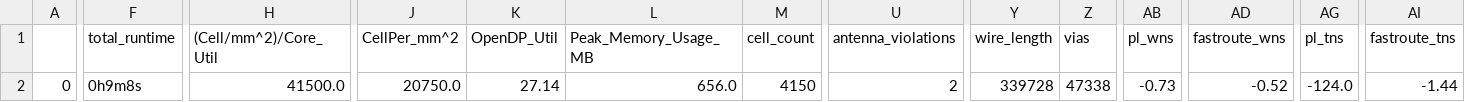
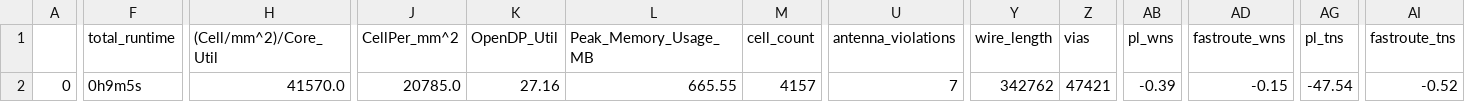
Before and after one commit to dineshannayya/riscduino, a CSV file: signoff/wb_host/final_summary_report.csv, drawn as a sheet; only a part is shown, gaps mark what is left out; the diff covers the shown part only; the diff names each change by its address in the sheet, - before the commit and + after, or states it on an @@ line.

```diff
--- a/signoff/wb_host/final_summary_report.csv
+++ b/signoff/wb_host/final_summary_report.csv
-F2 (total_runtime): 0h9m8s
+F2 (total_runtime): 0h9m5s
-H2 ((Cell/mm^2)/Core_Util): 41500.0
+H2 ((Cell/mm^2)/Core_Util): 41570.0
-J2 (CellPer_mm^2): 20750.0
+J2 (CellPer_mm^2): 20785.0
-K2 (OpenDP_Util): 27.14
+K2 (OpenDP_Util): 27.16
-L2 (Peak_Memory_Usage_MB): 656.0
+L2 (Peak_Memory_Usage_MB): 665.55
-M2 (cell_count): 4150
+M2 (cell_count): 4157
-U2 (antenna_violations): 2
+U2 (antenna_violations): 7
-Y2 (wire_length): 339728
+Y2 (wire_length): 342762
-Z2 (vias): 47338
+Z2 (vias): 47421
-AB2 (pl_wns): -0.73
+AB2 (pl_wns): -0.39
-AD2 (fastroute_wns): -0.52
+AD2 (fastroute_wns): -0.15
-AG2 (pl_tns): -124.0
+AG2 (pl_tns): -47.54
-AI2 (fastroute_tns): -1.44
+AI2 (fastroute_tns): -0.52
```
Also changed, not shown: 13 edited cells elsewhere in this file, signoff/user_project_wrapper/final_summary_report.csv, signoff/wb_interconnect/final_summary_report.csv, 14 other files.
